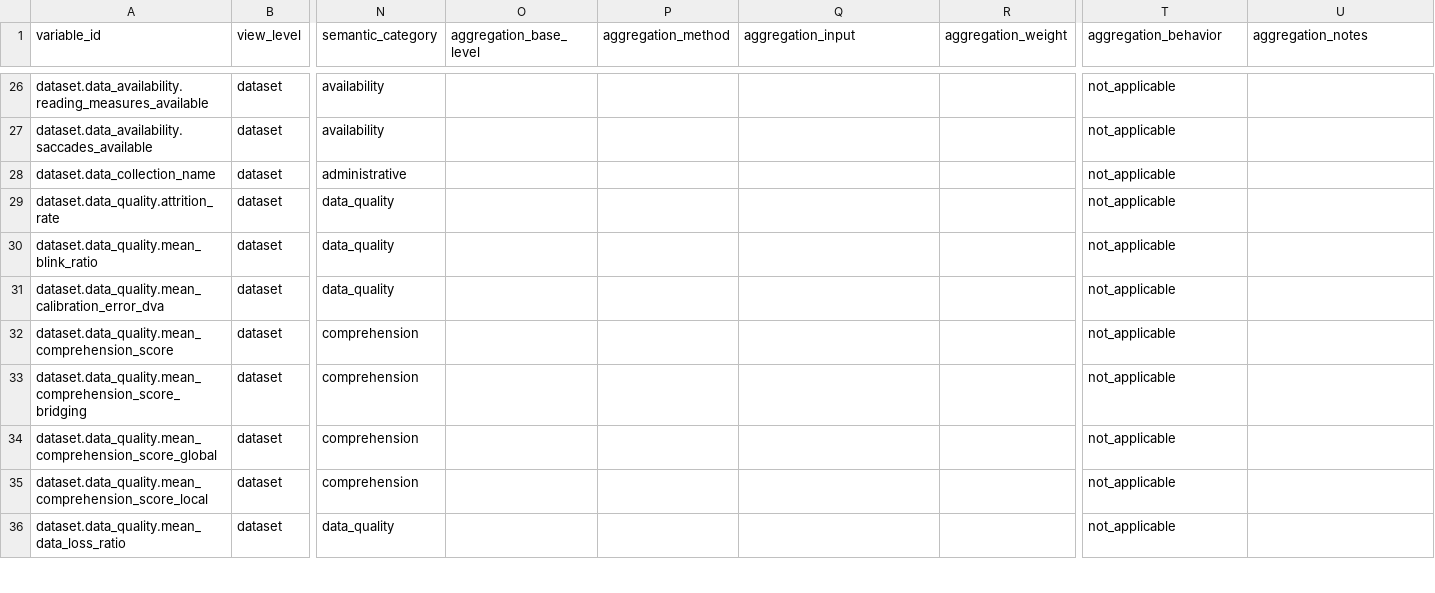
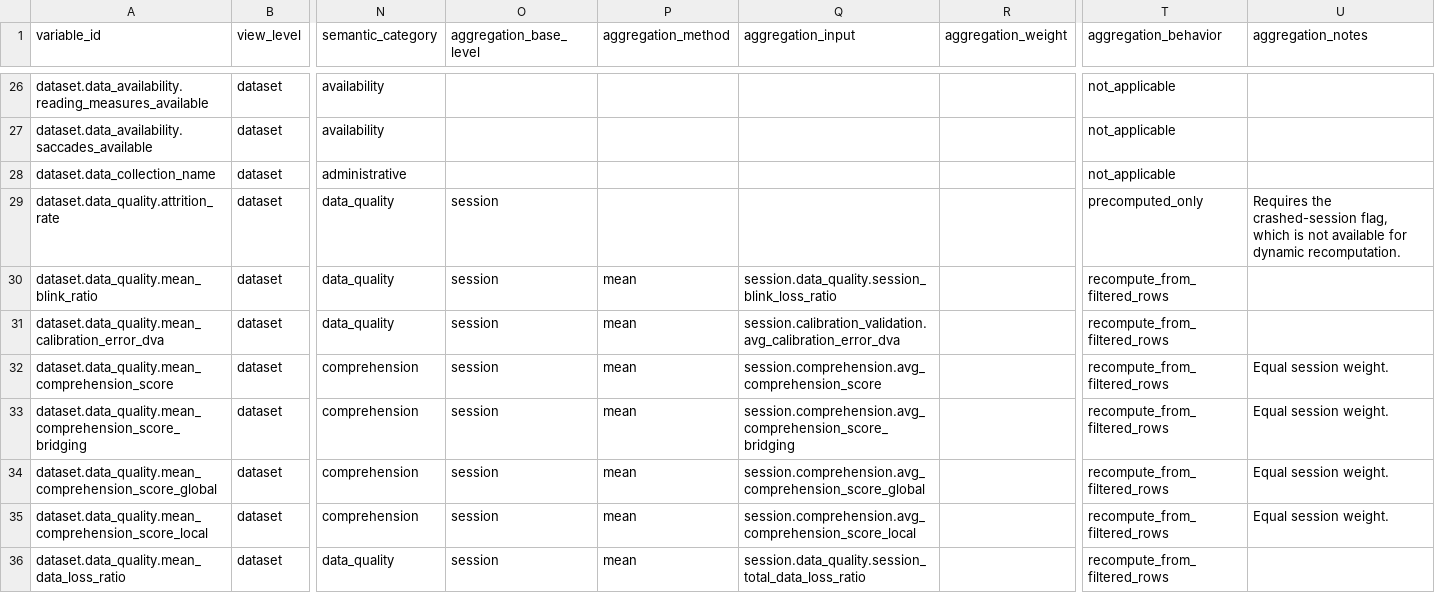
Before and after one commit to MultiplEYE-COST/multipleye-preprocessing, a CSV file: codebook/fields.csv, drawn as a sheet; only a part is shown, gaps mark what is left out; the diff covers the shown part only; the diff names each change by its address in the sheet, - before the commit and + after, or states it on an @@ line.

Commit message:
feat: declare dynamic codebook aggregations (#322)

```diff
--- a/codebook/fields.csv
+++ b/codebook/fields.csv
-O29:O36 (aggregation_base_level): (empty)
+O29:O36 (aggregation_base_level): session
-T29 (aggregation_behavior): not_applicable
+T29 (aggregation_behavior): precomputed_only
-U29 (aggregation_notes): (empty)
+U29 (aggregation_notes): Requires the crashed-session flag, which is not available for dynamic recomputation.
-P30:P36 (aggregation_method): (empty)
+P30:P36 (aggregation_method): mean
-Q30 (aggregation_input): (empty)
+Q30 (aggregation_input): session.data_quality.session_blink_loss_ratio
-T30:T36 (aggregation_behavior): not_applicable
+T30:T36 (aggregation_behavior): recompute_from_filtered_rows
-Q31 (aggregation_input): (empty)
+Q31 (aggregation_input): session.calibration_validation.avg_calibration_error_dva
-Q32 (aggregation_input): (empty)
+Q32 (aggregation_input): session.comprehension.avg_comprehension_score
-U32:U35 (aggregation_notes): (empty)
+U32:U35 (aggregation_notes): Equal session weight.
-Q33 (aggregation_input): (empty)
+Q33 (aggregation_input): session.comprehension.avg_comprehension_score_bridging
-Q34 (aggregation_input): (empty)
+Q34 (aggregation_input): session.comprehension.avg_comprehension_score_global
-Q35 (aggregation_input): (empty)
+Q35 (aggregation_input): session.comprehension.avg_comprehension_score_local
-Q36 (aggregation_input): (empty)
+Q36 (aggregation_input): session.data_quality.session_total_data_loss_ratio
```
Also changed, not shown: 112 edited cells elsewhere in this file, 7 other files.
